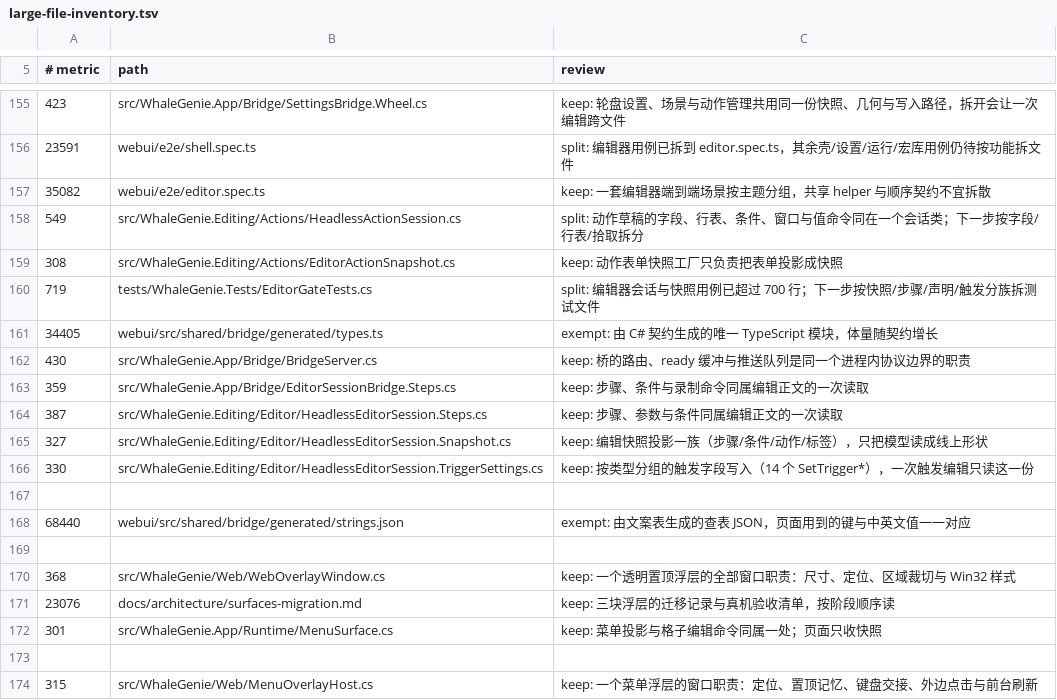
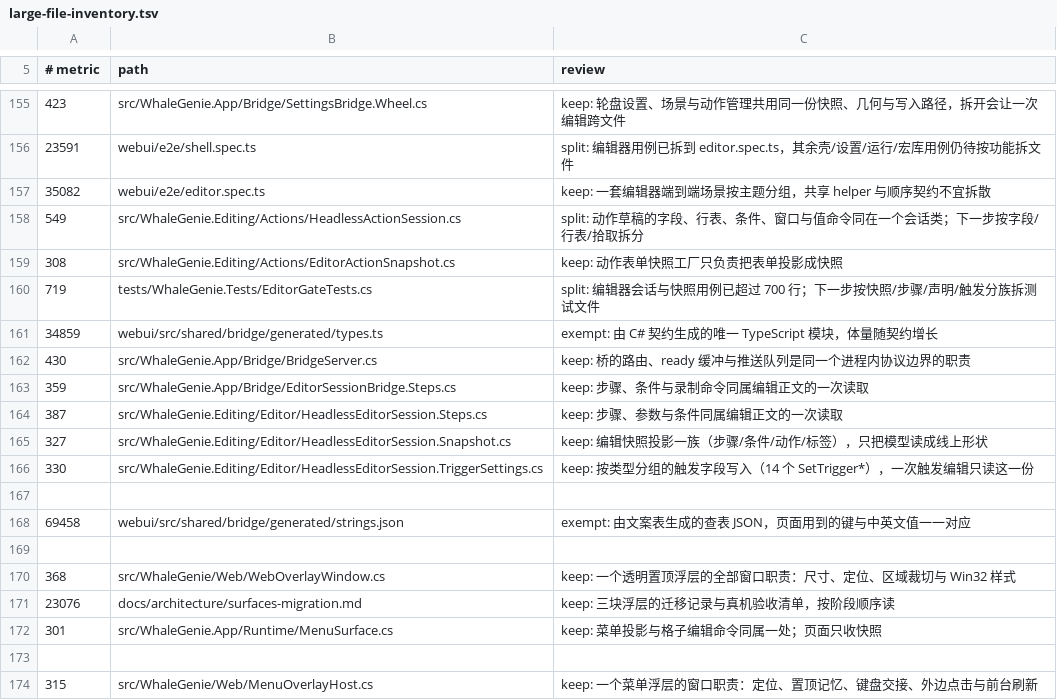
Before and after one commit to ilpoint/WhaleGenie, a TSV file: .githooks/large-file-inventory.tsv, drawn as a sheet; only a part is shown, gaps mark what is left out.

Commit message:
chore: 回写运行面板与格式整理后的规模台账
生成的 types.ts（34,405→34,859 字节）与 strings.json（68,440→69,458）随新契约与新词表增长；
其余行在本轮工作区上复核无漂移。FileSizeTests 六条用例通过。

```diff
--- a/.githooks/large-file-inventory.tsv
+++ b/.githooks/large-file-inventory.tsv
@@ -160,3 +160,3 @@
 719	tests/WhaleGenie.Tests/EditorGateTests.cs	split: 编辑器会话与快照用例已超过 700 行；下一步按快照/步骤/声明/触发分族拆测试文件
-34405	webui/src/shared/bridge/generated/types.ts	exempt: 由 C# 契约生成的唯一 TypeScript 模块，体量随契约增长
+34859	webui/src/shared/bridge/generated/types.ts	exempt: 由 C# 契约生成的唯一 TypeScript 模块，体量随契约增长
 430	src/WhaleGenie.App/Bridge/BridgeServer.cs	keep: 桥的路由、ready 缓冲与推送队列是同一个进程内协议边界的职责
@@ -167,3 +167,3 @@
 
-68440	webui/src/shared/bridge/generated/strings.json	exempt: 由文案表生成的查表 JSON，页面用到的键与中英文值一一对应
+69458	webui/src/shared/bridge/generated/strings.json	exempt: 由文案表生成的查表 JSON，页面用到的键与中英文值一一对应
 
```
